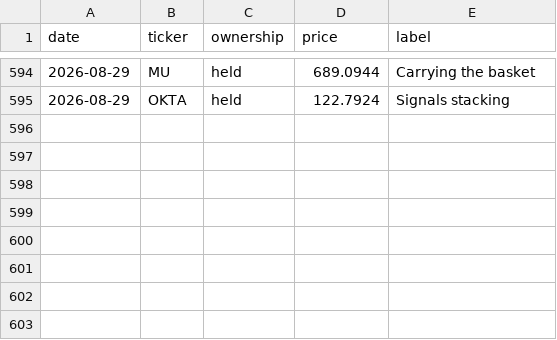
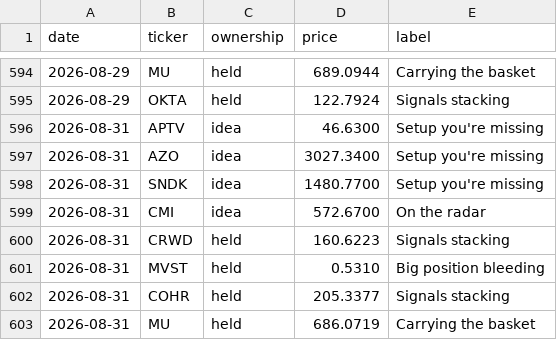
Before and after one commit to newpov/stocks-dashboard, a CSV file: data/bigbrain_log.csv, drawn as a sheet; only a part is shown, gaps mark what is left out; the diff names each change by its address in the sheet, - before the commit and + after, or states it on an @@ line.

```diff
--- a/data/bigbrain_log.csv
+++ b/data/bigbrain_log.csv
+row 596: 2026-08-31 | APTV | idea | 46.6300 | Setup you're missing
+row 597: 2026-08-31 | AZO | idea | 3027.3400 | Setup you're missing
+row 598: 2026-08-31 | SNDK | idea | 1480.7700 | Setup you're missing
+row 599: 2026-08-31 | CMI | idea | 572.6700 | On the radar
+row 600: 2026-08-31 | CRWD | held | 160.6223 | Signals stacking
+row 601: 2026-08-31 | MVST | held | 0.5310 | Big position bleeding
+row 602: 2026-08-31 | COHR | held | 205.3377 | Signals stacking
+row 603: 2026-08-31 | MU | held | 686.0719 | Carrying the basket
```
Also changed, not shown: 14 other files.
